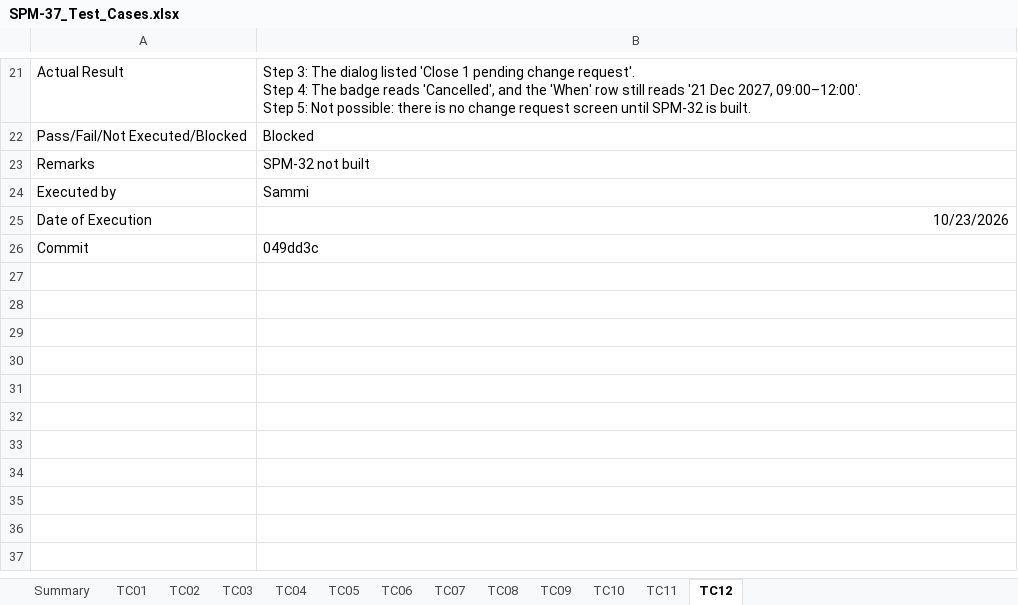
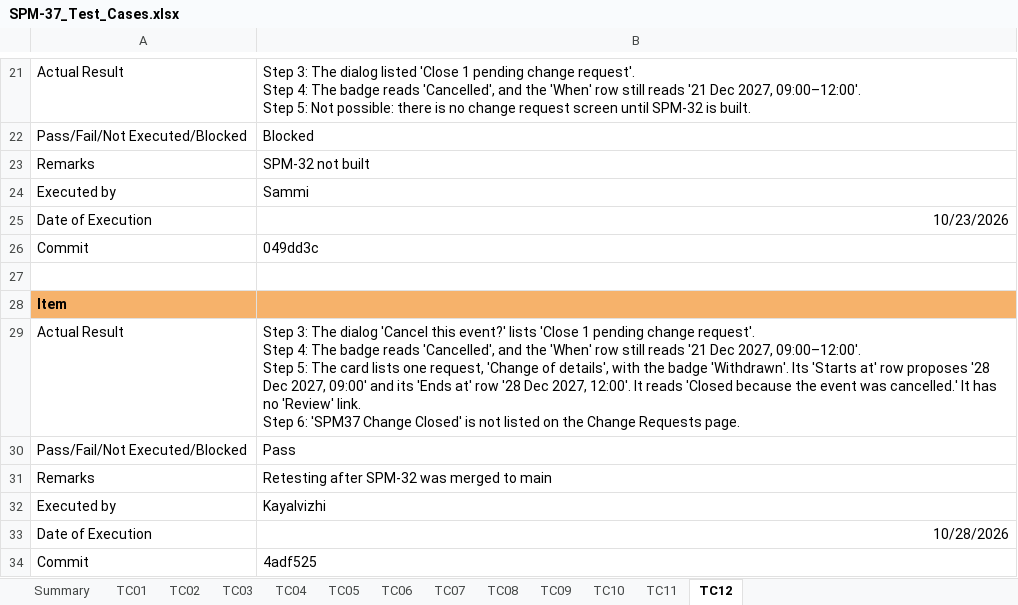
Before and after one commit to kchoongg/IS212, an Excel workbook: docs/test-cases/SPM-37_Test_Cases.xlsx, sheet TC12, drawn as a sheet; only a part is shown, gaps mark what is left out; values as stored, in another font and other column widths than the file's, no borders; ↵ is a line break in a cell; the diff names each change by its address in the sheet, - before the commit and + after, or states it on an @@ line.

```diff
--- a/docs/test-cases/SPM-37_Test_Cases.xlsx (sheet TC12)
+++ b/docs/test-cases/SPM-37_Test_Cases.xlsx (sheet TC12)
+row 27: (empty)
+row 28: Item
+row 29: Actual Result | Step 3: The dialog 'Cancel this event?' lists 'Close 1 pending change request'. ↵ Step 4: The badge reads 'Cancelled', and the 'When' row still reads '21 Dec 2027, 09:00–12:00'. ↵ Step 5: The card lists one request, 'Change of details', with the badge 'Withdrawn'. Its 'Starts at' row proposes '28 Dec 2027, 09:00' and its 'Ends at' row '28 Dec 2027, 12:00'. It reads 'Closed because the event was cancelled.' It has no 'Review' link. ↵ Step 6: 'SPM37 Change Closed' is not listed on the Change Requests page.
+row 30: Pass/Fail/Not Executed/Blocked | Pass
+row 31: Remarks | Retesting after SPM-32 was merged to main
+row 32: Executed by | Kayalvizhi
+row 33: Date of Execution | 10/28/2026
+row 34: Commit | 4adf525
```
